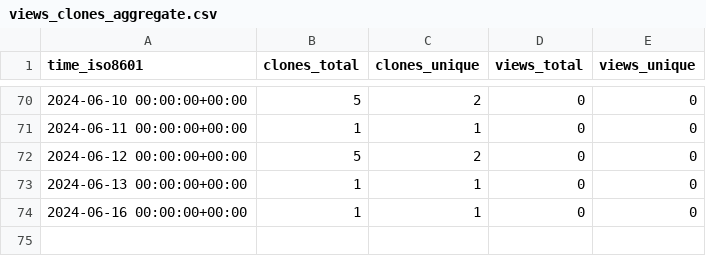
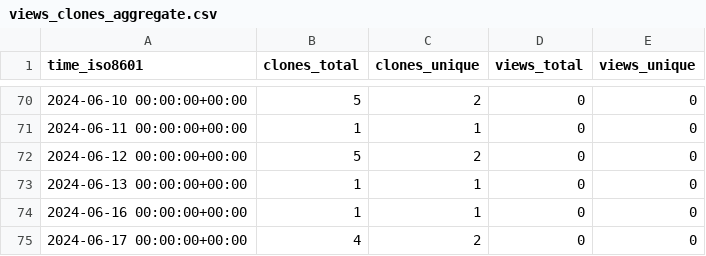
Before and after one commit to jgphpc/SPH-EXA, a CSV file: jgphpc/SPH-EXA/ghrs-data/views_clones_aggregate.csv, drawn as a sheet; only a part is shown, gaps mark what is left out.

```diff
--- a/jgphpc/SPH-EXA/ghrs-data/views_clones_aggregate.csv
+++ b/jgphpc/SPH-EXA/ghrs-data/views_clones_aggregate.csv
@@ -74 +74,2 @@ time_iso8601,clones_total,clones_unique,views_total,views_unique
 2024-06-16 00:00:00+00:00,1,1,0,0
+2024-06-17 00:00:00+00:00,4,2,0,0
```
Also changed, not shown: 1 other file.
